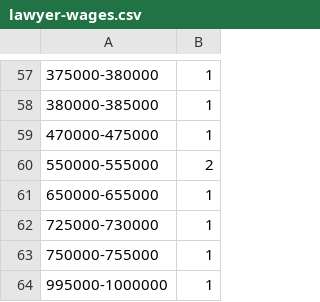
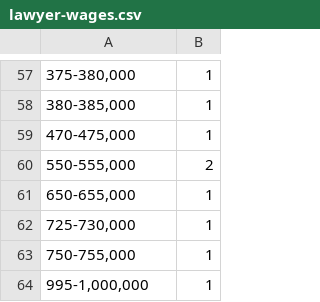
Before and after one commit to k--tran/k--tran.github.io, a CSV file: foreign-lawyers/lawyer-wages.csv, drawn as a sheet; only a part is shown, gaps mark what is left out; the diff covers the shown part only; the diff names each change by its address in the sheet, - before the commit and + after, or states it on an @@ line.

```diff
--- a/foreign-lawyers/lawyer-wages.csv
+++ b/foreign-lawyers/lawyer-wages.csv
-A57: 375000-380000
+A57: 375-380,000
-A58: 380000-385000
+A58: 380-385,000
-A59: 470000-475000
+A59: 470-475,000
-A60: 550000-555000
+A60: 550-555,000
-A61: 650000-655000
+A61: 650-655,000
-A62: 725000-730000
+A62: 725-730,000
-A63: 750000-755000
+A63: 750-755,000
-A64: 995000-1000000
+A64: 995-1,000,000
```
Also changed, not shown: 1 added row, 1 removed row and 55 edited cells elsewhere in this file.
